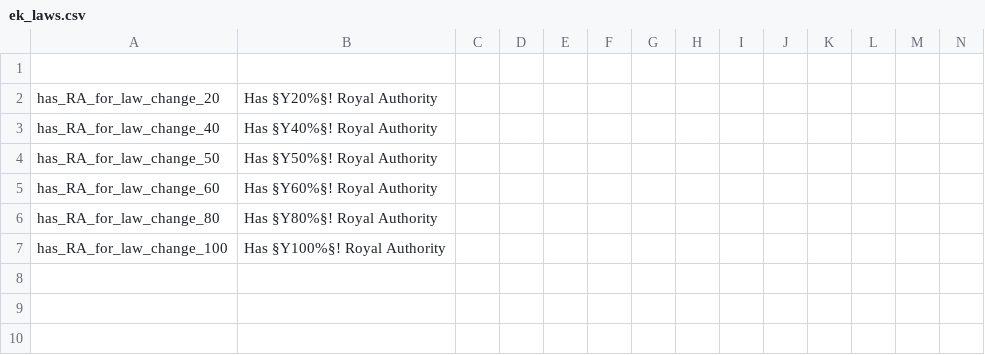
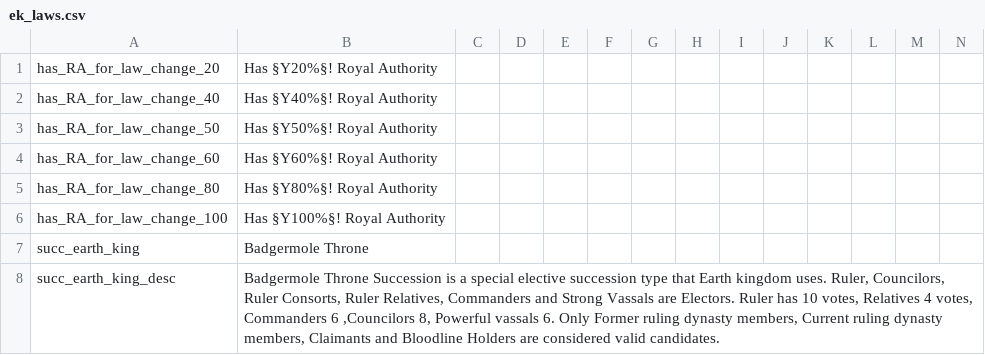
Before and after one commit to Rystic/ATLA-restored, a CSV file: avatar - four nations restored/localisation/ek_laws.csv, drawn as a sheet; only a part is shown; removed rows and columns are numbered as before the commit, all else as after; rows hold the shown columns only; the diff names each change by its address in the sheet, - before the commit and + after, or states it on an @@ line.

```diff
--- a/avatar - four nations restored/localisation/ek_laws.csv
+++ b/avatar - four nations restored/localisation/ek_laws.csv
-row 1: (empty)
+row 7: succ_earth_king | Badgermole Throne
+row 8: succ_earth_king_desc | Badgermole Throne Succession is a special elective succession type that Earth kingdom uses. Ruler, Councilors, Ruler Consorts, Ruler Relatives, Commanders and Strong Vassals are Electors. Ruler has 10 votes, Relatives 4 votes, Commanders 6 ,Councilors 8, Powerful vassals 6. Only Former ruling dynasty members, Current ruling dynasty members, Claimants and Bloodline Holders are considered valid candidates.
```
Also changed, not shown: avatar - four nations restored/localisation/ATLA_customizableloc.csv, avatar - four nations restored/localisation/ek_offmap.csv, 7 other files.
